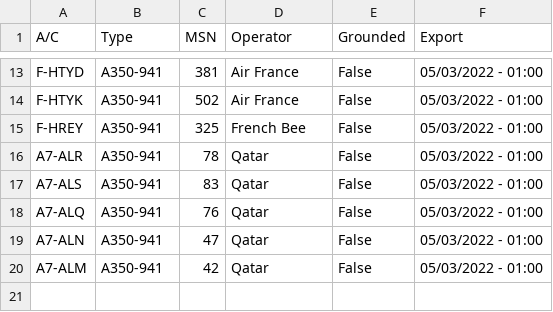
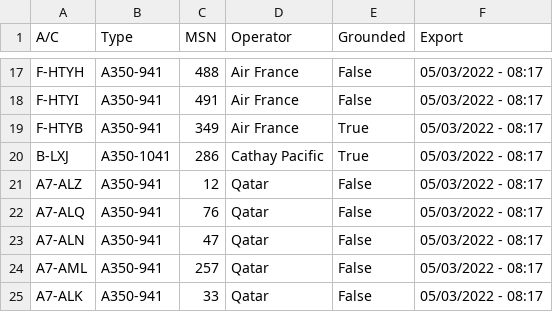
Before and after one commit to clintjb/clintjb.github.v2, a CSV file: _data/flight_data_a350.csv, drawn as a sheet; only a part is shown, gaps mark what is left out; removed rows and columns are numbered as before the commit, all else as after; the diff covers the shown part only; the diff names each change by its address in the sheet, - before the commit and + after, or states it on an @@ line.

```diff
--- a/_data/flight_data_a350.csv
+++ b/_data/flight_data_a350.csv
-A17 (A/C): F-HTYD
+A17 (A/C): F-HTYH
-C17 (MSN): 381
+C17 (MSN): 488
-F17:F18 (Export): 05/03/2022 - 01:00
+F17:F18 (Export): 05/03/2022 - 08:17
-A18 (A/C): F-HTYK
+A18 (A/C): F-HTYI
-C18 (MSN): 502
+C18 (MSN): 491
-row 15: F-HREY | A350-941 | 325 | French Bee | False | 05/03/2022 - 01:00
-row 16: A7-ALR | A350-941 | 78 | Qatar | False | 05/03/2022 - 01:00
+row 19: F-HTYB | A350-941 | 349 | Air France | True | 05/03/2022 - 08:17
+row 20: B-LXJ | A350-1041 | 286 | Cathay Pacific | True | 05/03/2022 - 08:17
-A21 (A/C): A7-ALS
+A21 (A/C): A7-ALZ
-C21 (MSN): 83
+C21 (MSN): 12
-F21:F24 (Export): 05/03/2022 - 01:00
+F21:F24 (Export): 05/03/2022 - 08:17
-A24 (A/C): A7-ALM
+A24 (A/C): A7-AML
-C24 (MSN): 42
+C24 (MSN): 257
+row 25: A7-ALK | A350-941 | 33 | Qatar | False | 05/03/2022 - 08:17
```
Also changed, not shown: 10 added rows, 6 removed rows and 15 edited cells elsewhere in this file, 1 other file.
